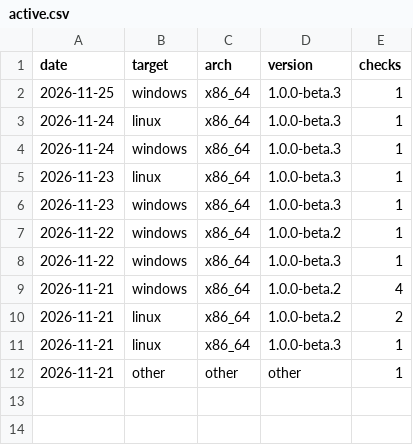
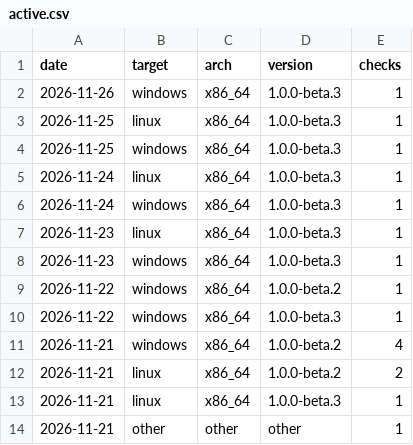
Before and after one commit to coderzonebd/whoosh-download-manager, a CSV file: active.csv, drawn as a sheet; the diff names each change by its address in the sheet, - before the commit and + after, or states it on an @@ line.

```diff
--- a/active.csv
+++ b/active.csv
+row 2: 2026-11-26 | windows | x86_64 | 1.0.0-beta.3 | 1
+row 3: 2026-11-25 | linux | x86_64 | 1.0.0-beta.3 | 1
```
Also changed, not shown: downloads.csv, 1 other file.
